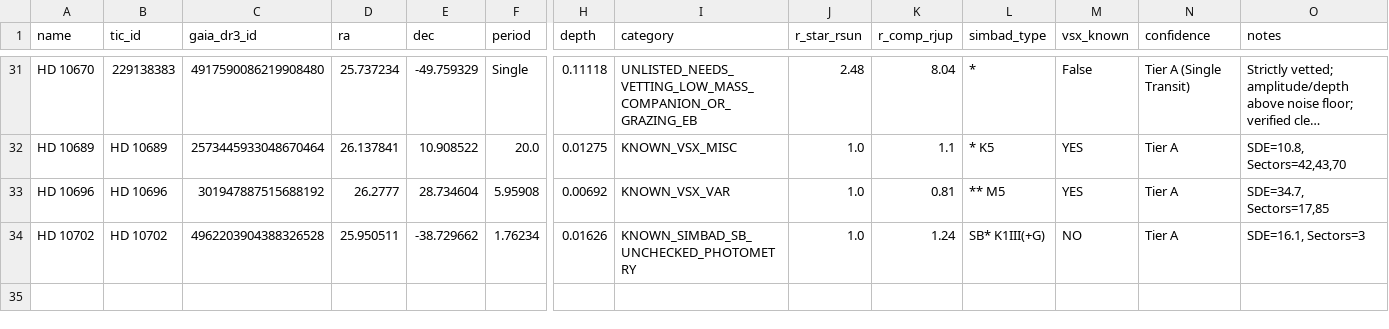
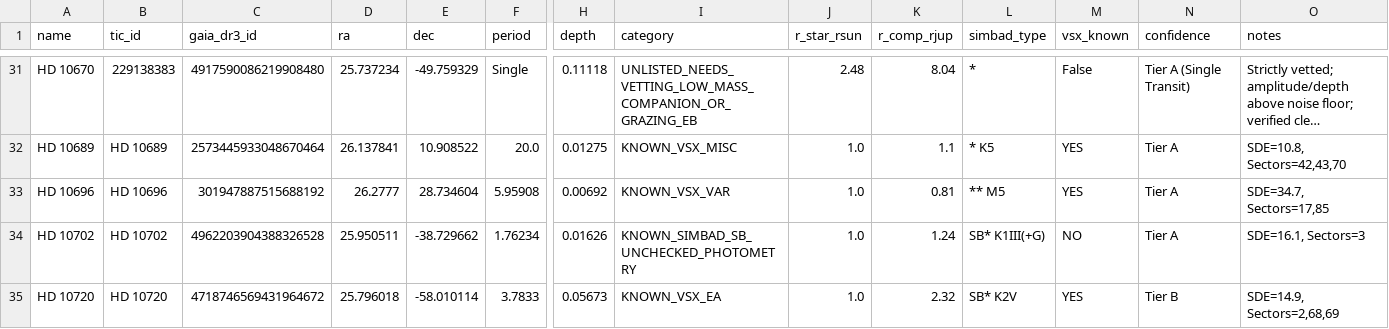
Before and after one commit to Arman-Bisht/tess-cloud-pipeline, a CSV file: master_discoveries.csv, drawn as a sheet; only a part is shown, gaps mark what is left out; long unchanged cells end in …; rows hold the shown columns only; the diff names each change by its address in the sheet, - before the commit and + after, or states it on an @@ line.

```diff
--- a/master_discoveries.csv
+++ b/master_discoveries.csv
+row 35: HD 10720 | HD 10720 | 4718746569431964672 | 25.796018 | -58.010114 | 3.7833 | 0.05673 | KNOWN_VSX_EA | 1.0 | 2.32 | SB* K2V | YES | Tier B | SDE=14.9, Sectors=2,68,69
```
Also changed, not shown: 1 other file.
